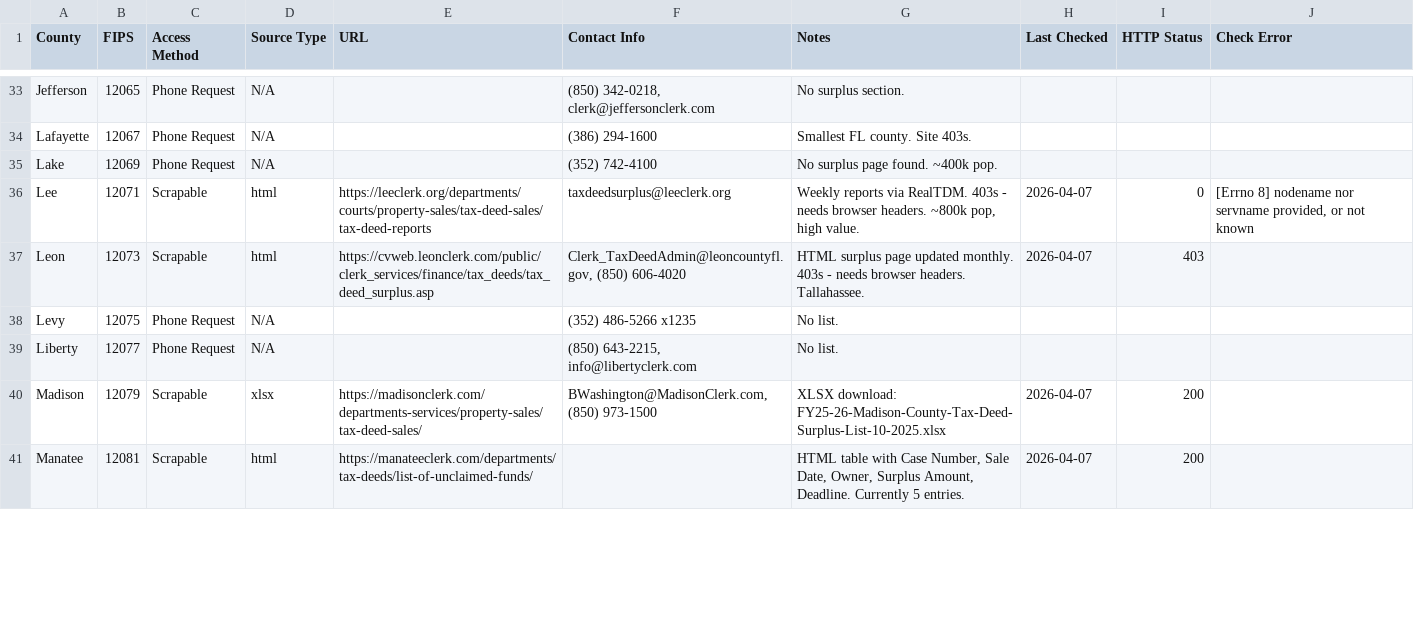
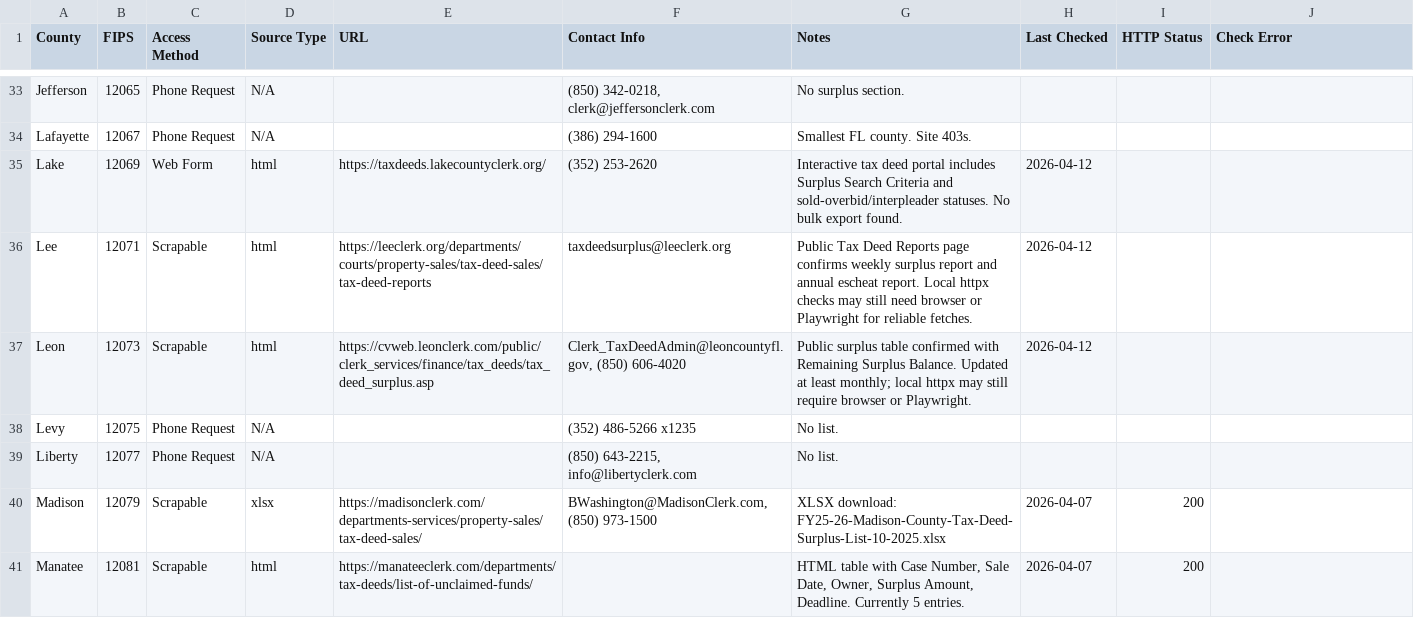
Before and after one commit to jeffreycrum/recover-lead, a CSV file: scripts/fl_county_surplus_research.csv, drawn as a sheet; only a part is shown, gaps mark what is left out; the diff covers the shown part only.

Commit message:
chore: update county research classifications and mark Lee outreach complete
- Reclassify Hernando, Lake, Nassau from phone/email to Web Form based on
  confirmed public tax deed portals
- Update Collier and Marion to stable landing pages instead of rotating PDFs
- Confirm Lee public weekly surplus reports; remove from manual outreach
- Confirm Martin PDF, Leon HTML surplus table, Monroe as phone-only
- Update Polk URL: polkclerkfl.gov → polkcountyclerk.net (unverified)
- Mark reclassification task and CSV update tasks complete in TASKS.md

```diff
--- a/scripts/fl_county_surplus_research.csv
+++ b/scripts/fl_county_surplus_research.csv
@@ -34,5 +34,5 @@ Jefferson,12065,Phone Request,N/A,,"(850) 342-0218, clerk@jeffersonclerk.com",No
 Lafayette,12067,Phone Request,N/A,,(386) 294-1600,Smallest FL county. Site 403s.,,,
-Lake,12069,Phone Request,N/A,,(352) 742-4100,No surplus page found. ~400k pop.,,,
-Lee,12071,Scrapable,html,https://leeclerk.org/departments/courts/property-sales/tax-deed-sales/tax-deed-reports,taxdeedsurplus@leeclerk.org,"Weekly reports via RealTDM. 403s - needs browser headers. ~800k pop, high value.",2026-04-07,0,"[Errno 8] nodename nor servname provided, or not known"
-Leon,12073,Scrapable,html,https://cvweb.leonclerk.com/public/clerk_services/finance/tax_deeds/tax_deed_surplus.asp,"Clerk_TaxDeedAdmin@leoncountyfl.gov, (850) 606-4020",HTML surplus page updated monthly. 403s - needs browser headers. Tallahassee.,2026-04-07,403,
+Lake,12069,Web Form,html,https://taxdeeds.lakecountyclerk.org/,(352) 253-2620,Interactive tax deed portal includes Surplus Search Criteria and sold-overbid/interpleader statuses. No bulk export found.,2026-04-12,,
+Lee,12071,Scrapable,html,https://leeclerk.org/departments/courts/property-sales/tax-deed-sales/tax-deed-reports,taxdeedsurplus@leeclerk.org,Public Tax Deed Reports page confirms weekly surplus report and annual escheat report. Local httpx checks may still need browser or Playwright for reliable fetches.,2026-04-12,,
+Leon,12073,Scrapable,html,https://cvweb.leonclerk.com/public/clerk_services/finance/tax_deeds/tax_deed_surplus.asp,"Clerk_TaxDeedAdmin@leoncountyfl.gov, (850) 606-4020",Public surplus table confirmed with Remaining Surplus Balance. Updated at least monthly; local httpx may still require browser or Playwright.,2026-04-12,,
 Levy,12075,Phone Request,N/A,,(352) 486-5266 x1235,No list.,,,
```
Also changed, not shown: 36 edited cells elsewhere in this file, 1 other file.
